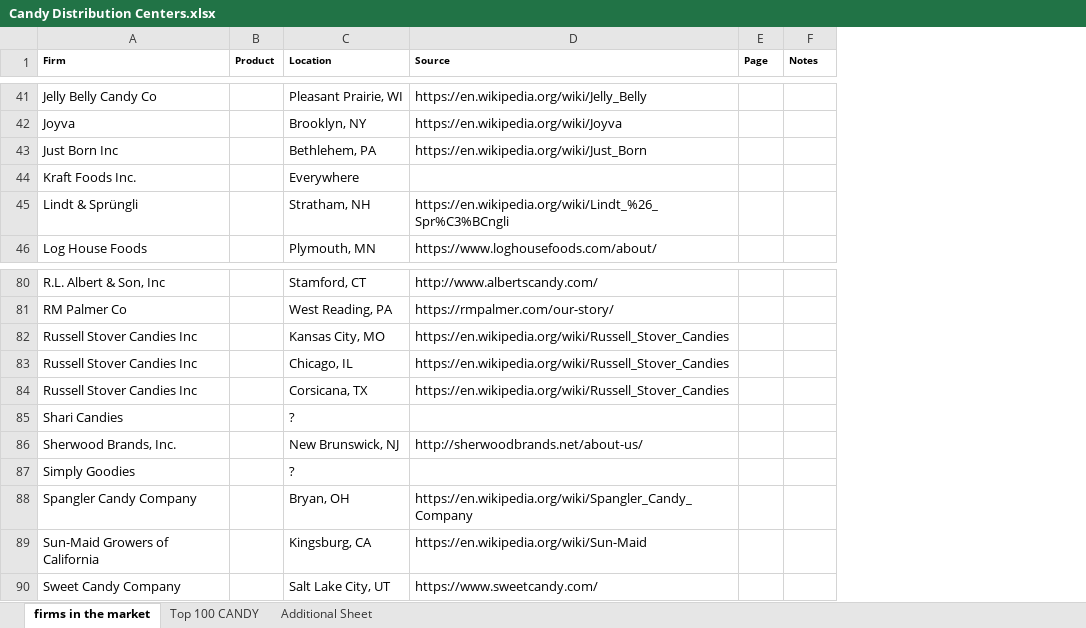
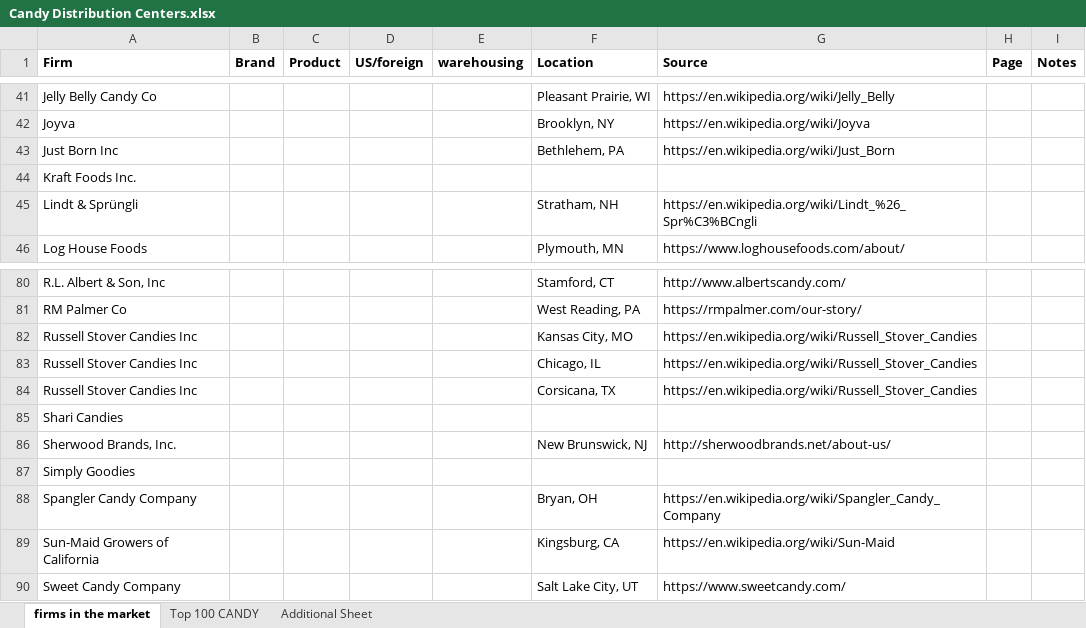
Before and after one commit to zziyue83/Mergers, an Excel workbook: Candy Distribution Centers.xlsx, sheet firms in the market, drawn as a sheet; only a part is shown, gaps mark what is left out; values as stored, in another font and other column widths than the file's, no borders; addresses are those after the commit; the diff covers the shown part only; the diff names each change by its address in the sheet, - before the commit and + after, or states it on an @@ line.

```diff
--- a/Candy Distribution Centers.xlsx (sheet firms in the market)
+++ b/Candy Distribution Centers.xlsx (sheet firms in the market)
+column C (Product), empty
+column D (US/foreign), empty
+column E (warehousing), empty
@@ A1:B1 text size: larger @@
-B1: Product
+B1: Brand
@@ F1:I1 text size: larger @@
-F44 (Location): Everywhere
+F44 (Location): (empty)
-F85 (Location): ?
+F85 (Location): (empty)
-F87 (Location): ?
+F87 (Location): (empty)
```
Also changed, not shown: 10 edited cells elsewhere in this sheet, Top 100 GUM with owner.xlsx, Top 100 GUM.xlsx, 9 other files.
